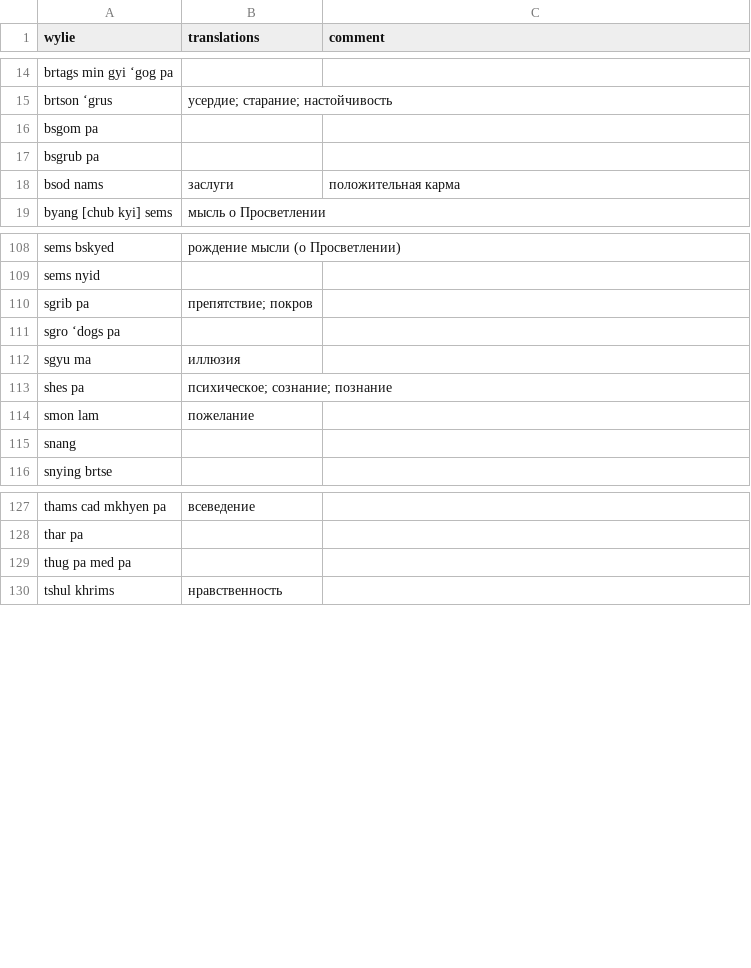
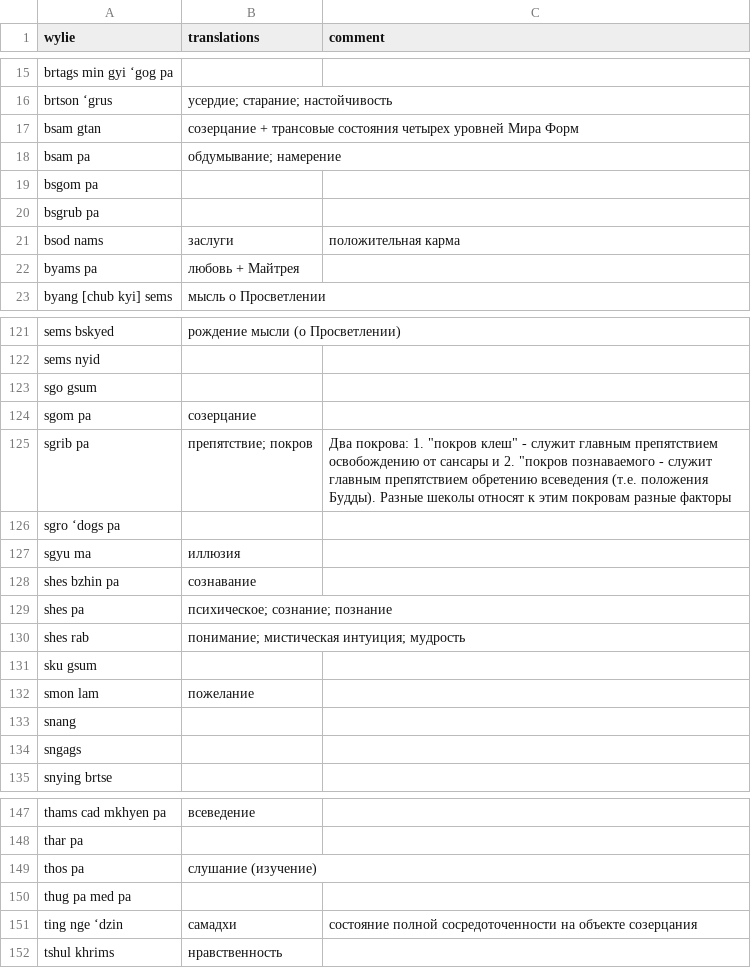
Before and after one commit to mzevin/dharmadict, a CSV file: data/DON.csv, drawn as a sheet; only a part is shown, gaps mark what is left out; the diff covers the shown part only.

Commit message:
update data files with terms from Zagumennov glossary

```diff
--- a/data/DON.csv
+++ b/data/DON.csv
@@ -15,2 +16,4 @@ brtags min gyi ‘gog pa,,
 brtson ‘grus,усердие; старание; настойчивость,
+bsam gtan,созерцание + трансовые состояния четырех уровней Мира Форм,
+bsam pa,обдумывание; намерение,
 bsgom pa,,
@@ -18,2 +21,3 @@ bsgrub pa,,
 bsod nams,заслуги,положительная карма
+byams pa,любовь + Майтрея,
 byang [chub kyi] sems,мысль о Просветлении,
@@ -110,8 +123,14 @@ sems bskyed,рождение мысли (о Просветлении),
 sems nyid,,
-sgrib pa,препятствие; покров,
+sgo gsum,,
+sgom pa,созерцание,
+sgrib pa,препятствие; покров,"Два покрова: 1. ""покров клеш"" - служит главным препятствием освобождению от сансары и 2. ""покров познаваемого - служит главным препятствием обретению всеведения (т.е. положения Будды). Разные шеколы относят к этим покровам разные факторы "
 sgro ‘dogs pa,,
 sgyu ma,иллюзия,
+shes bzhin pa,сознавание,
 shes pa,психическое; сознание; познание,
+shes rab,понимание; мистическая интуиция; мудрость,
+sku gsum,,
 smon lam,пожелание,
 snang,,
+sngags,,
 snying brtse ,,
@@ -129,3 +149,5 @@ thams cad mkhyen pa,всеведение,
 thar pa,,
+thos pa,слушание (изучение),
 thug pa med pa,,
+ting nge ‘dzin,самадхи,состояние полной сосредоточенности на объекте созерцания
 tshul khrims,нравственность,
```
Also changed, not shown: 12 added rows and 4 edited cells elsewhere in this file, data/AKT.csv, data/HOP.csv, 3 other files.
